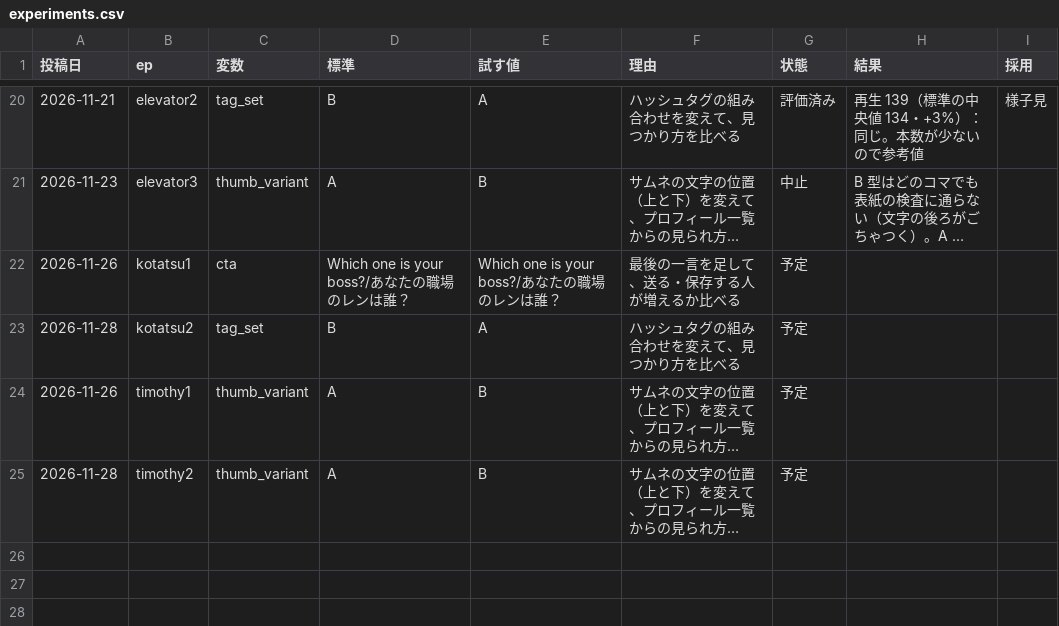
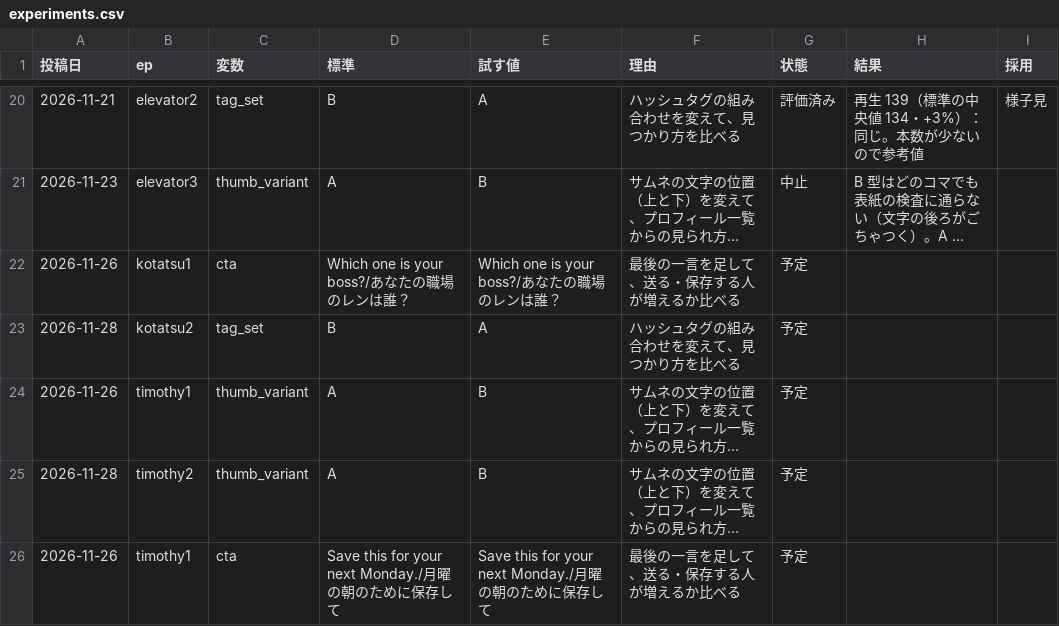
Before and after one commit to ibato-byte/renjill-auto, a CSV file: content/experiments.csv, drawn as a sheet; only a part is shown, gaps mark what is left out; long unchanged cells end in …; the diff names each change by its address in the sheet, - before the commit and + after, or states it on an @@ line.

```diff
--- a/content/experiments.csv
+++ b/content/experiments.csv
+row 26: 2026-11-26 | timothy1 | cta | Save this for your next Monday./月曜の朝のために保存して | Save this for your next Monday./月曜の朝のために保存して | 最後の一言を足して、送る・保存する人が増えるか比べる | 予定
```
Also changed, not shown: content/daily_log.csv, 2 other files.
